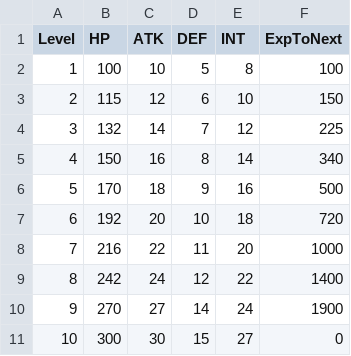
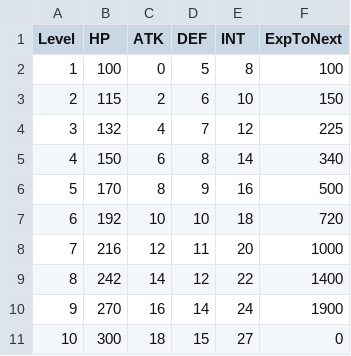
Before and after one commit to Biskraft/ProjectAbyss, a CSV file: Sheets/Content_Stats_Character_Base.csv, drawn as a sheet.

```diff
--- a/Sheets/Content_Stats_Character_Base.csv
+++ b/Sheets/Content_Stats_Character_Base.csv
@@ -1,11 +1,11 @@
 Level,HP,ATK,DEF,INT,ExpToNext
-1,100,10,5,8,100
-2,115,12,6,10,150
-3,132,14,7,12,225
-4,150,16,8,14,340
-5,170,18,9,16,500
-6,192,20,10,18,720
-7,216,22,11,20,1000
-8,242,24,12,22,1400
-9,270,27,14,24,1900
-10,300,30,15,27,0
+1,100,0,5,8,100
+2,115,2,6,10,150
+3,132,4,7,12,225
+4,150,6,8,14,340
+5,170,8,9,16,500
+6,192,10,10,18,720
+7,216,12,11,20,1000
+8,242,14,12,22,1400
+9,270,16,14,24,1900
+10,300,18,15,27,0
```
Also changed, not shown: Sheets/Content_Localization.csv, Sheets/Content_Player.csv, 55 other files.
